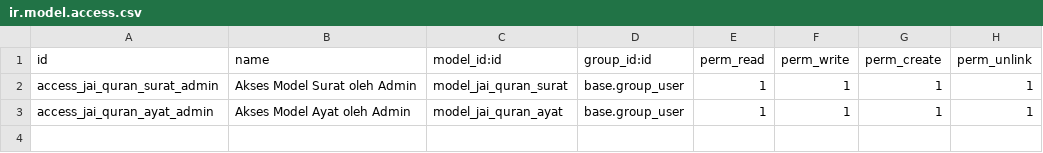
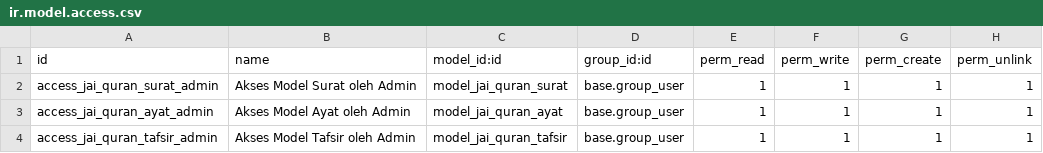
Before and after one commit to isandroid/jai_quran, a CSV file: security/ir.model.access.csv, drawn as a sheet; the diff names each change by its address in the sheet, - before the commit and + after, or states it on an @@ line.

Commit message:
menambahkan model tafsir

```diff
--- a/security/ir.model.access.csv
+++ b/security/ir.model.access.csv
+row 4: access_jai_quran_tafsir_admin | Akses Model Tafsir oleh Admin | model_jai_quran_tafsir | base.group_user | 1 | 1 | 1 | 1
```
Also changed, not shown: 7 other files.
